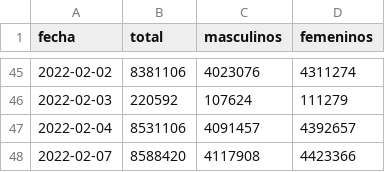
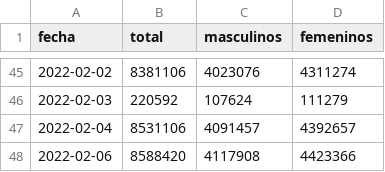
Before and after one commit to manucabral/Codavi, a CSV file: reportes/confirmados.csv, drawn as a sheet; only a part is shown, gaps mark what is left out.

Commit message:
Update confirmados.csv

```diff
--- a/reportes/confirmados.csv
+++ b/reportes/confirmados.csv
@@ -47,2 +47,2 @@ fecha,total,masculinos,femeninos
 2022-02-04,8531106,4091457,4392657
-2022-02-07,8588420,4117908,4423366
+2022-02-06,8588420,4117908,4423366
```
